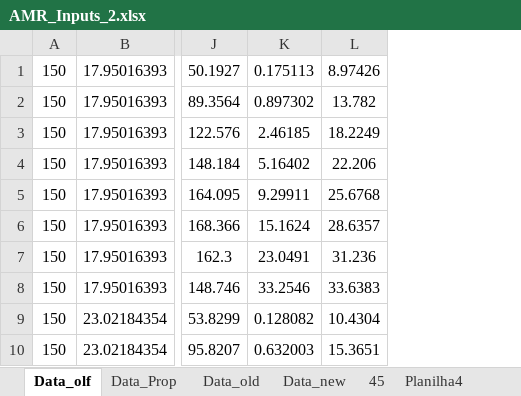
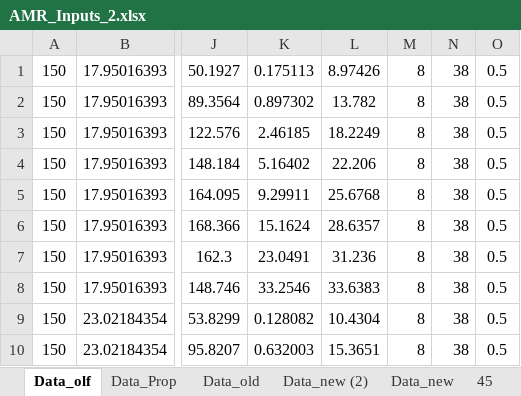
Before and after one commit to gfidelisp/Jupyter, an Excel workbook: Codemig/AMR_Model/AMR_Inputs_2.xlsx, sheet Data_olf, drawn as a sheet; only a part is shown, gaps mark what is left out; values as stored, in another font and other column widths than the file's, no borders; the diff names each change by its address in the sheet, - before the commit and + after, or states it on an @@ line.

```diff
--- a/Codemig/AMR_Model/AMR_Inputs_2.xlsx (sheet Data_olf)
+++ b/Codemig/AMR_Model/AMR_Inputs_2.xlsx (sheet Data_olf)
+sheet tab: Data_new (2)
+column M, rows 1-10: all 8
+column N, rows 1-10: all 38
+column O, rows 1-10: all 0.5
```
Also changed, not shown: sheet Data_new, sheet Data_New_length, sheet Data_old, sheet Planilha1, other sheet tabs, hidden cells, charts or pictures, 5 other files.
